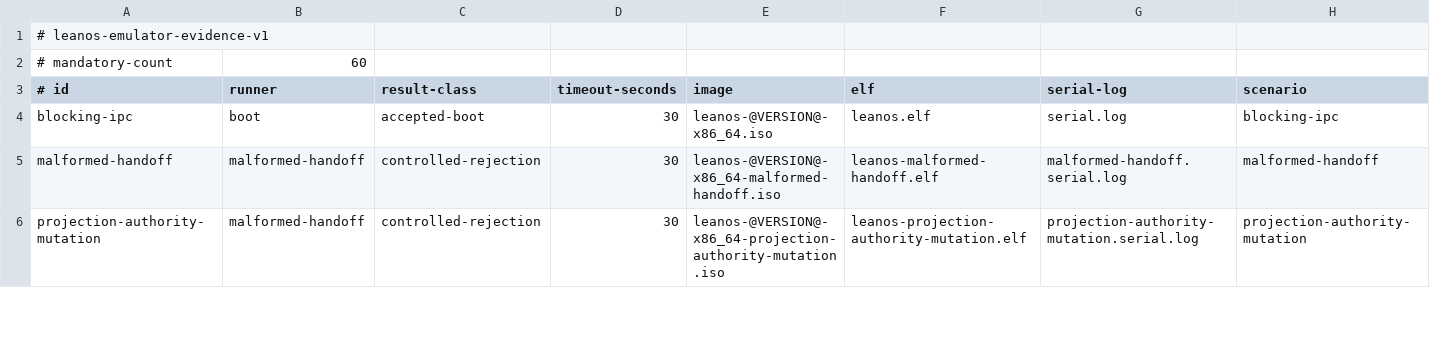
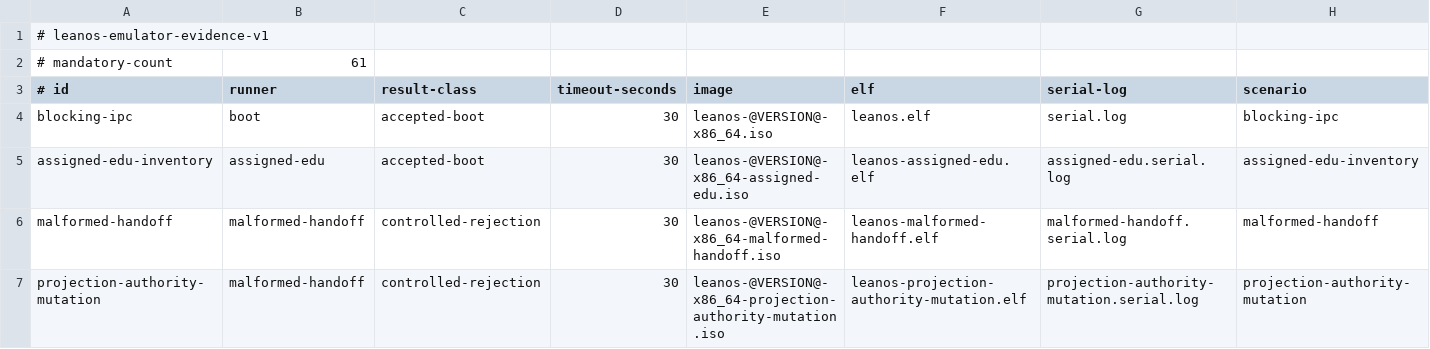
Before and after one commit to namvdo/leanos, a TSV file: scripts/emulator-evidence-matrix.tsv, drawn as a sheet; only a part is shown; rows hold the shown columns only; the diff names each change by its address in the sheet, - before the commit and + after, or states it on an @@ line.

```diff
--- a/scripts/emulator-evidence-matrix.tsv
+++ b/scripts/emulator-evidence-matrix.tsv
-B2 (runner): 60
+B2 (runner): 61
+row 5: assigned-edu-inventory | assigned-edu | accepted-boot | 30 | leanos-@VERSION@-x86_64-assigned-edu.iso | leanos-assigned-edu.elf | assigned-edu.serial.log | assigned-edu-inventory
```
Also changed, not shown: scripts/entry-stack-callgraph.tsv, scripts/entry-stack-extended-optimizer-optional.tsv, 24 other files.
